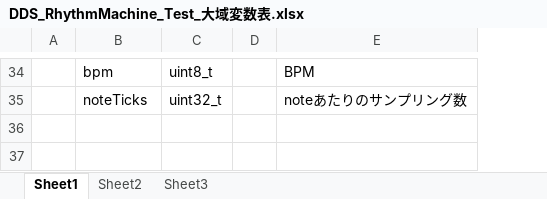
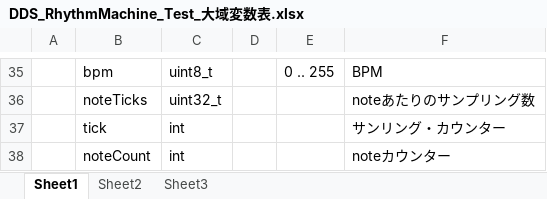
Before and after one commit to ryood/DDS_RhythmMachine_Test, an Excel workbook: DDS_RhythmMachine_Test_大域変数表.xlsx, sheet Sheet1, drawn as a sheet; only a part is shown, gaps mark what is left out; values as stored, in another font and other column widths than the file's, no borders; the diff covers the shown part only; the diff names each change by its address in the sheet, - before the commit and + after, or states it on an @@ line.

```diff
--- a/DDS_RhythmMachine_Test_大域変数表.xlsx (sheet Sheet1)
+++ b/DDS_RhythmMachine_Test_大域変数表.xlsx (sheet Sheet1)
+column E, row 35: 0 .. 255
+row 37:  | tick | int |  |  | サンリング・カウンター
+row 38:  | noteCount | int |  |  | noteカウンター
```
Also changed, not shown: 4 added rows, 3 removed rows and 10 edited cells elsewhere in this sheet, 5 other files.
